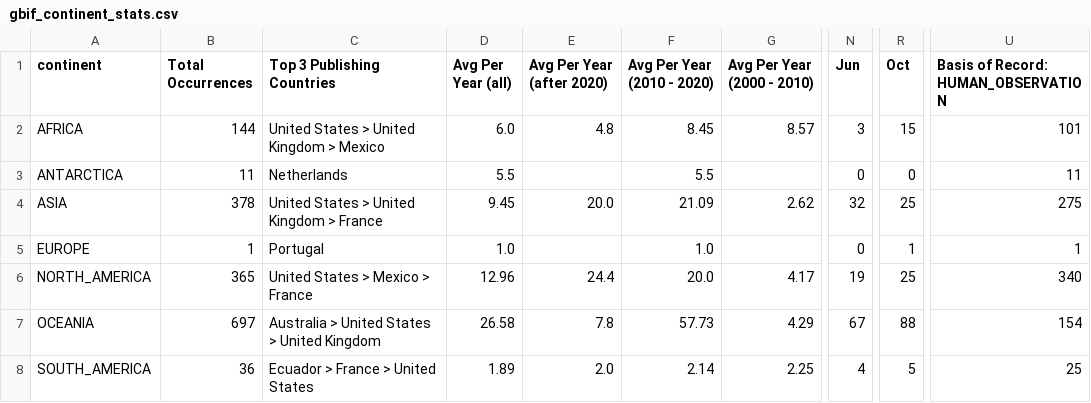
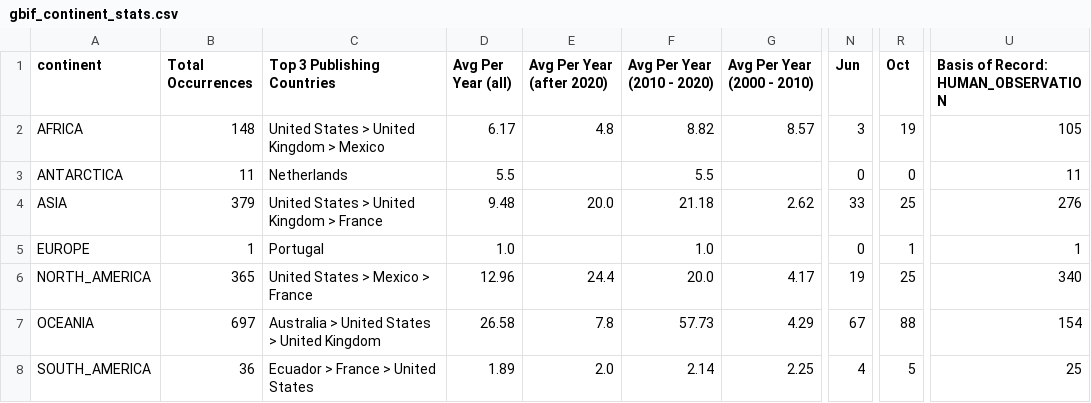
Before and after one commit to aadriien/whale-shark-site, a CSV file: outputs/gbif_continent_stats.csv, drawn as a sheet; only a part is shown, gaps mark what is left out; the diff names each change by its address in the sheet, - before the commit and + after, or states it on an @@ line.

```diff
--- a/outputs/gbif_continent_stats.csv
+++ b/outputs/gbif_continent_stats.csv
-B2 (Total Occurrences): 144
+B2 (Total Occurrences): 148
-D2 (Avg Per Year (all)): 6.0
+D2 (Avg Per Year (all)): 6.17
-F2 (Avg Per Year (2010 - 2020)): 8.45
+F2 (Avg Per Year (2010 - 2020)): 8.82
-R2 (Oct): 15
+R2 (Oct): 19
-U2: 101
+U2: 105
-B4 (Total Occurrences): 378
+B4 (Total Occurrences): 379
-D4 (Avg Per Year (all)): 9.45
+D4 (Avg Per Year (all)): 9.48
-F4 (Avg Per Year (2010 - 2020)): 21.09
+F4 (Avg Per Year (2010 - 2020)): 21.18
-N4 (Jun): 32
+N4 (Jun): 33
-U4: 275
+U4: 276
```
Also changed, not shown: outputs/gbif_calendar_stats.csv, outputs/gbif_country_stats.csv, 3 other files.
